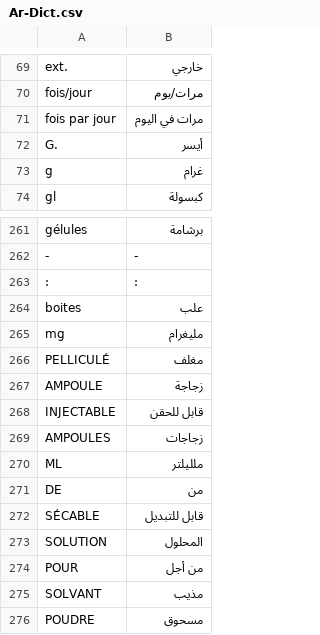
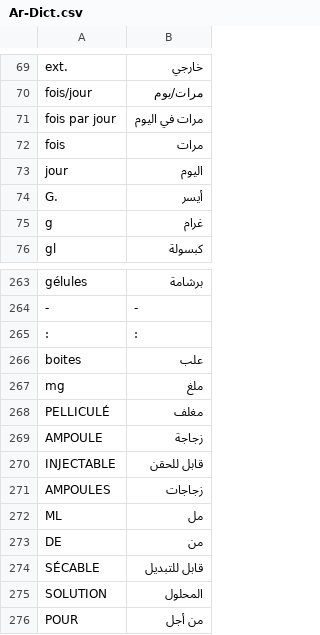
Before and after one commit to alimhammedialaoui/tradimed_SNAPSHOT_3.0, a CSV file: src/main/resources/data/Ar-Dict.csv, drawn as a sheet; only a part is shown, gaps mark what is left out; the shorter side is filled out with more unchanged rows.

```diff
--- a/src/main/resources/data/Ar-Dict.csv
+++ b/src/main/resources/data/Ar-Dict.csv
@@ -71,2 +71,4 @@ fois/jour,مرات/يوم
 fois par jour,مرات في اليوم
+fois,مرات
+jour,اليوم
 G.,أيسر
@@ -264,3 +266,3 @@ gélules,برشامة
 boites,علب
-mg,مليغرام
+mg,ملغ
 PELLICULÉ,مغلف
@@ -269,3 +271,3 @@ INJECTABLE,قابل للحقن
 AMPOULES,زجاجات
-ML,ملليلتر
+ML,مل
 DE,من
```
Also changed, not shown: 12 other files.
